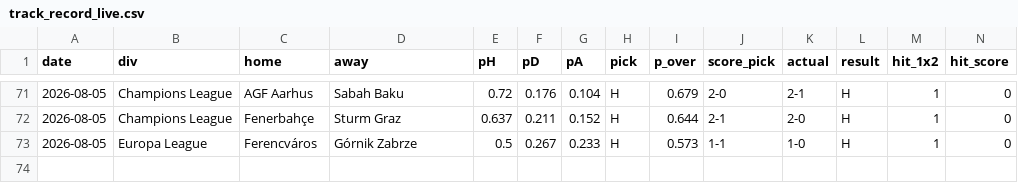
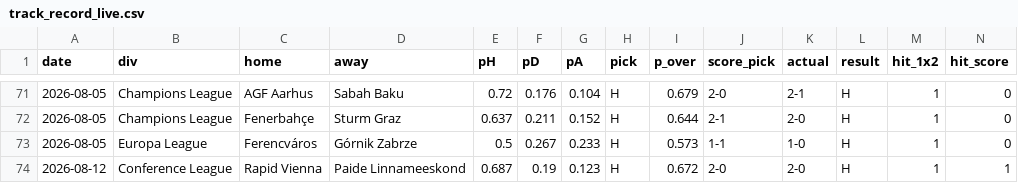
Before and after one commit to KiraTade19/astropitch, a CSV file: track_record_live.csv, drawn as a sheet; only a part is shown, gaps mark what is left out; rows hold the shown columns only; the diff names each change by its address in the sheet, - before the commit and + after, or states it on an @@ line.

Commit message:
Automated: refresh results, grade predictions, rebuild site [skip ci]

```diff
--- a/track_record_live.csv
+++ b/track_record_live.csv
+row 74: 2026-08-12 | Conference League | Rapid Vienna | Paide Linnameeskond | 0.687 | 0.19 | 0.123 | H | 0.672 | 2-0 | 2-0 | H | 1 | 1
```
Also changed, not shown: 4 other files.
